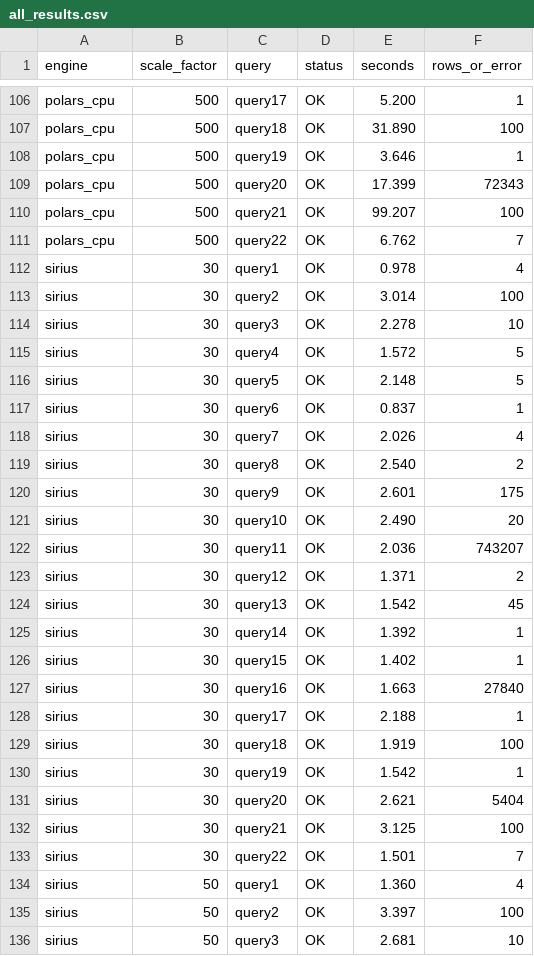
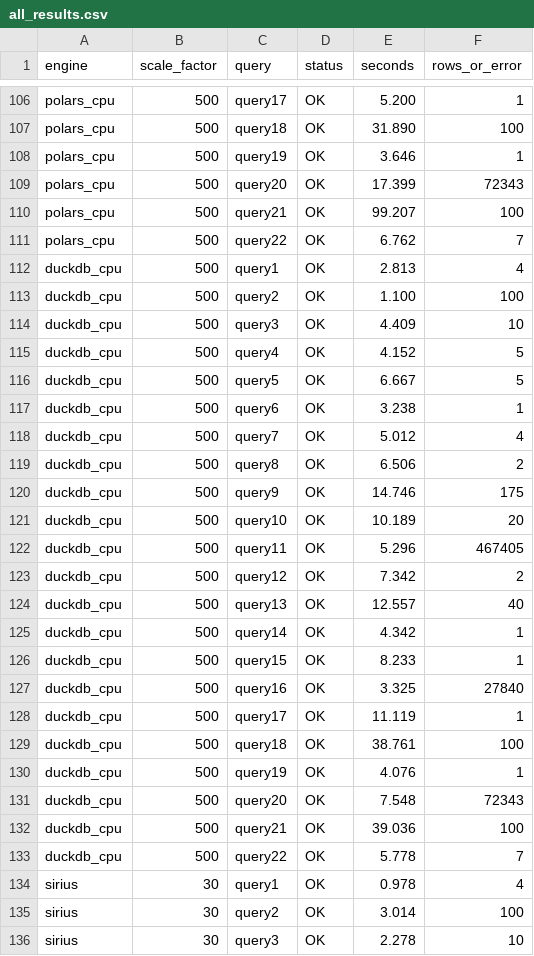
Before and after one commit to ht-gong/TQP-Vortex-Baselines, a CSV file: results/all_results.csv, drawn as a sheet; only a part is shown, gaps mark what is left out; the shorter side is filled out with more unchanged rows.

```diff
--- a/results/all_results.csv
+++ b/results/all_results.csv
@@ -111,2 +111,24 @@ polars_cpu,500,query21,OK,99.207,100
 polars_cpu,500,query22,OK,6.762,7
+duckdb_cpu,500,query1,OK,2.813,4
+duckdb_cpu,500,query2,OK,1.100,100
+duckdb_cpu,500,query3,OK,4.409,10
+duckdb_cpu,500,query4,OK,4.152,5
+duckdb_cpu,500,query5,OK,6.667,5
+duckdb_cpu,500,query6,OK,3.238,1
+duckdb_cpu,500,query7,OK,5.012,4
+duckdb_cpu,500,query8,OK,6.506,2
+duckdb_cpu,500,query9,OK,14.746,175
+duckdb_cpu,500,query10,OK,10.189,20
+duckdb_cpu,500,query11,OK,5.296,467405
+duckdb_cpu,500,query12,OK,7.342,2
+duckdb_cpu,500,query13,OK,12.557,40
+duckdb_cpu,500,query14,OK,4.342,1
+duckdb_cpu,500,query15,OK,8.233,1
+duckdb_cpu,500,query16,OK,3.325,27840
+duckdb_cpu,500,query17,OK,11.119,1
+duckdb_cpu,500,query18,OK,38.761,100
+duckdb_cpu,500,query19,OK,4.076,1
+duckdb_cpu,500,query20,OK,7.548,72343
+duckdb_cpu,500,query21,OK,39.036,100
+duckdb_cpu,500,query22,OK,5.778,7
 sirius,30,query1,OK,0.978,4
```
Also changed, not shown: 7 other files.
